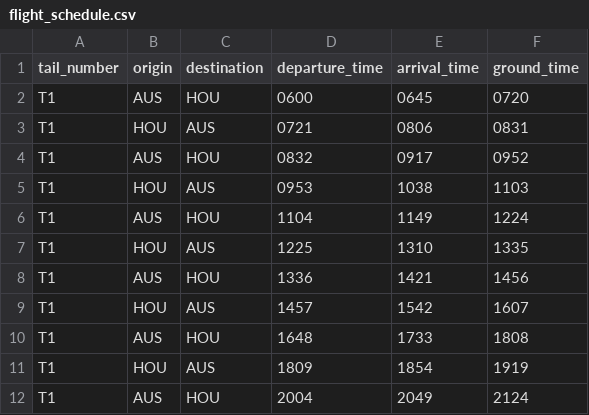
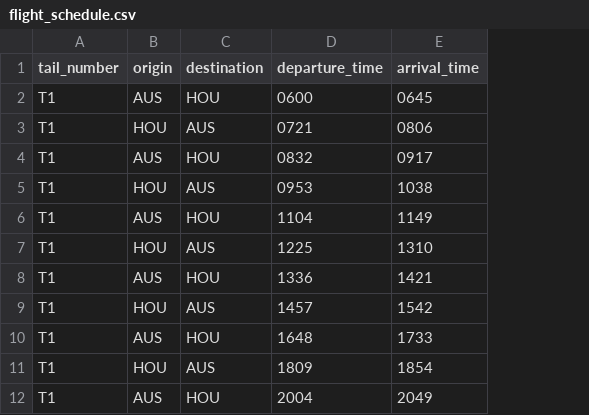
Before and after one commit to truekopite/mis_6v99_2017_summer, a CSV file: assignment_01/flight_schedule.csv, drawn as a sheet; only a part is shown; the diff names each change by its address in the sheet, - before the commit and + after, or states it on an @@ line.

Commit message:
assignment_01_output

```diff
--- a/assignment_01/flight_schedule.csv
+++ b/assignment_01/flight_schedule.csv
-column F (ground_time), rows 2-12: 0720 | 0831 | 0952 | 1103 | 1224 | 1335 | 1456 | 1607 | 1808 | 1919 | 2124
```
